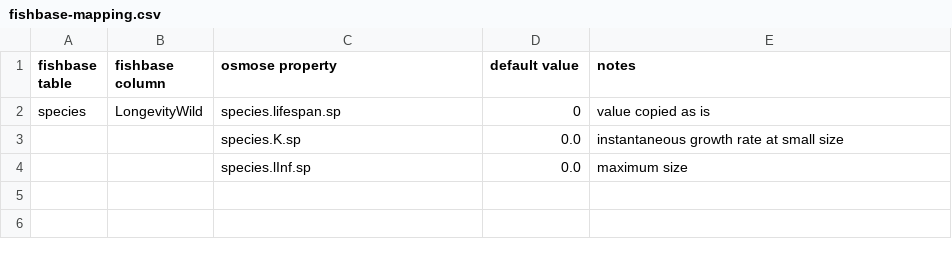
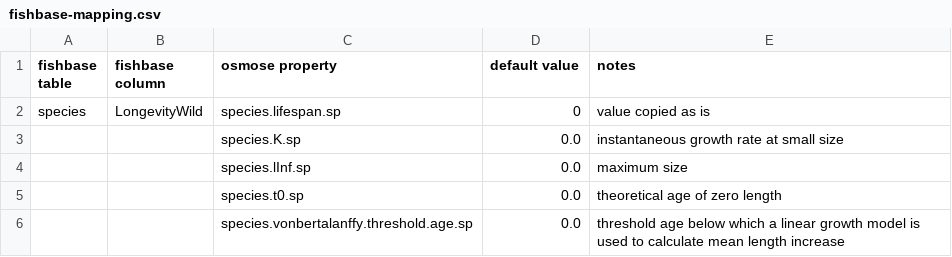
Before and after one commit to osmose-model/osmose-web-api, a CSV file: src/main/resources/com/github/jhpoelen/fbob/fishbase-mapping.csv, drawn as a sheet.

Commit message:
Update fishbase-mapping.csv

```diff
--- a/src/main/resources/com/github/jhpoelen/fbob/fishbase-mapping.csv
+++ b/src/main/resources/com/github/jhpoelen/fbob/fishbase-mapping.csv
@@ -4 +4,3 @@ species,LongevityWild,species.lifespan.sp,0,value copied as is
 ,,species.lInf.sp,0.0,maximum size
+,,species.t0.sp,0.0,theoretical age of zero length
+,,species.vonbertalanffy.threshold.age.sp,0.0,threshold age below which a linear growth model is used to calculate mean length increase
```
